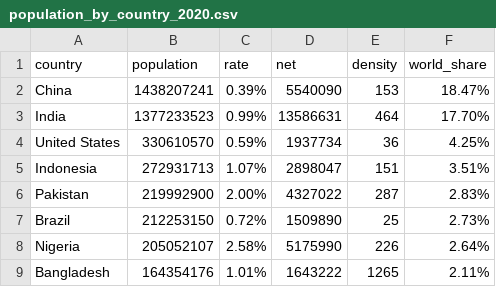
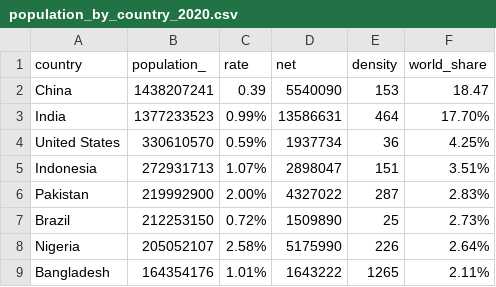
Before and after one commit to farwabraza/homework9, a CSV file: data/population_by_country_2020.csv, drawn as a sheet; only a part is shown.

Commit message:
Update population_by_country_2020.csv

```diff
--- a/data/population_by_country_2020.csv
+++ b/data/population_by_country_2020.csv
@@ -1,3 +1,3 @@
-country,population,rate,net,density,world_share
-China,1438207241,0.39%,5540090,153,18.47%
+country,population_,rate,net,density,world_share
+China,1438207241,0.39,5540090,153,18.47
 India,1377233523,0.99%,13586631,464,17.70%
```
